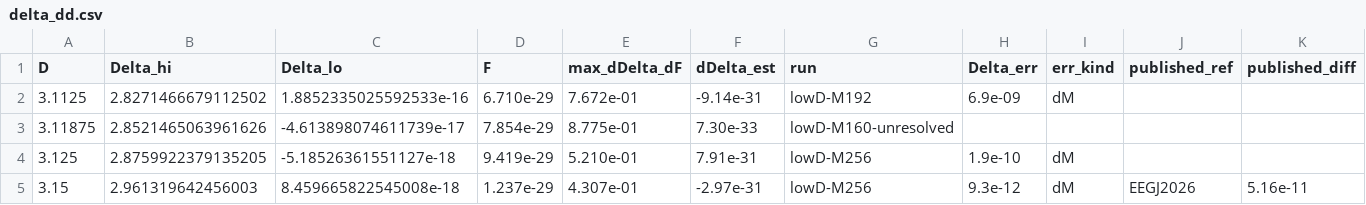
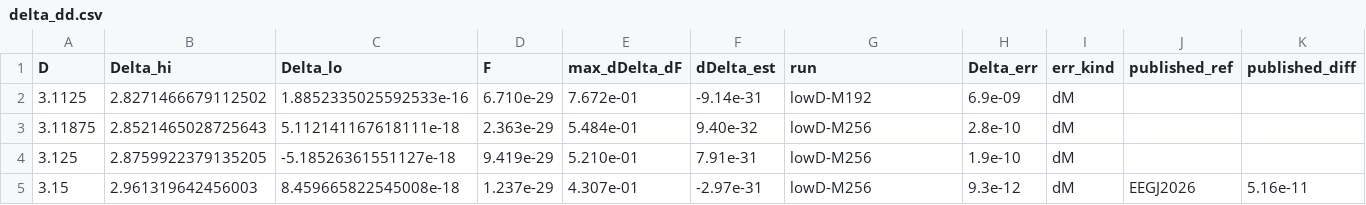
Before and after one commit to nmoinvaz/choptuik-large-d, a CSV file: hp/data/delta_dd.csv, drawn as a sheet; only a part is shown; the diff names each change by its address in the sheet, - before the commit and + after, or states it on an @@ line.

```diff
--- a/hp/data/delta_dd.csv
+++ b/hp/data/delta_dd.csv
-B3 (Delta_hi): 2.8521465063961626
+B3 (Delta_hi): 2.8521465028725643
-C3 (Delta_lo): -4.613898074611739e-17
+C3 (Delta_lo): 5.112141167618111e-18
-D3 (F): 7.854e-29
+D3 (F): 2.363e-29
-E3 (max_dDelta_dF): 8.775e-01
+E3 (max_dDelta_dF): 5.484e-01
-F3 (dDelta_est): 7.30e-33
+F3 (dDelta_est): 9.40e-32
-G3 (run): lowD-M160-unresolved
+G3 (run): lowD-M256
-H3 (Delta_err): (empty)
+H3 (Delta_err): 2.8e-10
-I3 (err_kind): (empty)
+I3 (err_kind): dM
```
Also changed, not shown: hp/data/delta_dd_lowD.csv, 2 other files.
